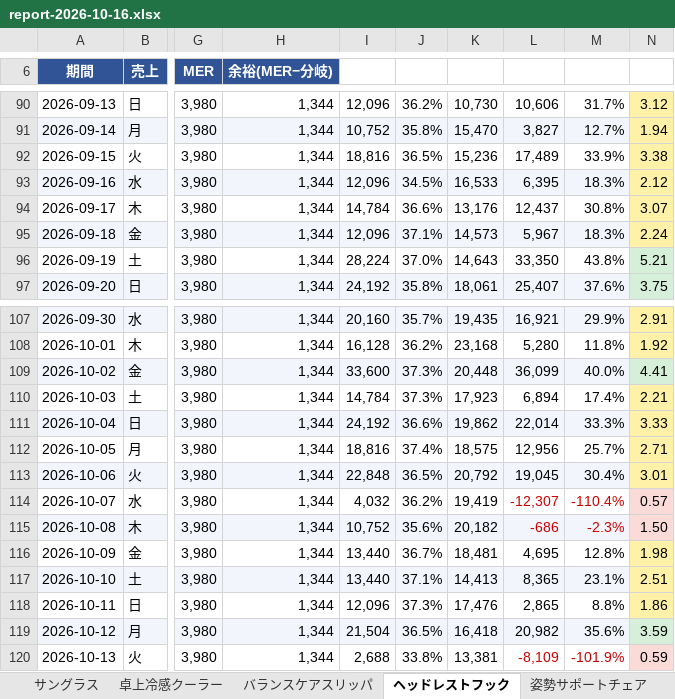
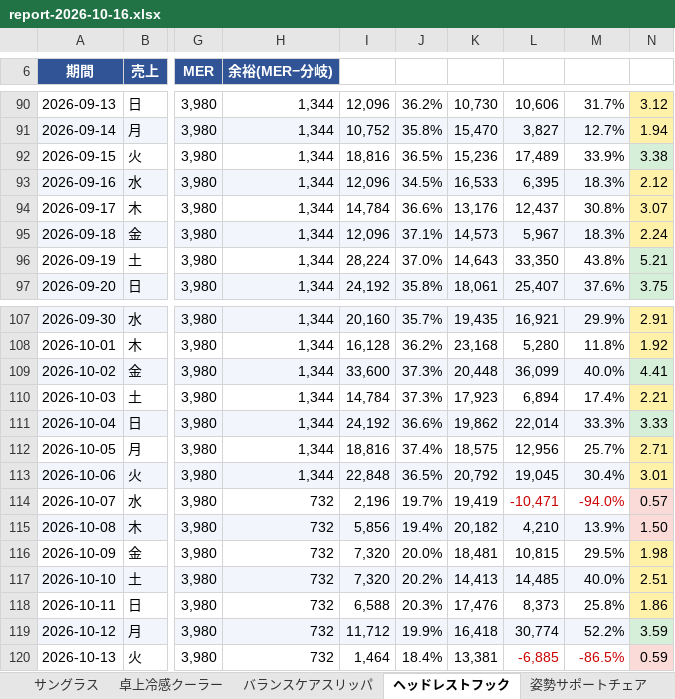
Before and after one commit to finracofficial-cmd/LOOana, an Excel workbook: data/reports/report-2026-10-16.xlsx, sheet ヘッドレストフック, drawn as a sheet; only a part is shown, gaps mark what is left out; values as stored, in another font and other column widths than the file's, no borders; the diff covers the shown part only; the diff names each change by its address in the sheet, - before the commit and + after, or states it on an @@ line.

```diff
--- a/data/reports/report-2026-10-16.xlsx (sheet ヘッドレストフック)
+++ b/data/reports/report-2026-10-16.xlsx (sheet ヘッドレストフック)
-N92 fill: #FFF2A8
+N92 fill: #D6EFD8
-N111 fill: #FFF2A8
+N111 fill: #D6EFD8
-H114:H120 (余裕(MER−分岐)): 1,344
+H114:H120 (余裕(MER−分岐)): 732
-I114: 4,032
+I114: 2,196
-J114: 36.2%
+J114: 19.7%
-L114: -12,307
+L114: -10,471
-M114: -110.4%
+M114: -94.0%
-I115: 10,752
+I115: 5,856
-J115: 35.6%
+J115: 19.4%
-L115: -686
+L115: 4,210
-L115:M115 text colour: #CC0000
+L115:M115 text colour: black
-M115: -2.3%
+M115: 13.9%
-I116:I117: 13,440
+I116:I117: 7,320
-J116: 36.7%
+J116: 20.0%
-L116: 4,695
+L116: 10,815
-M116: 12.8%
+M116: 29.5%
-J117: 37.1%
+J117: 20.2%
-L117: 8,365
+L117: 14,485
-M117: 23.1%
+M117: 40.0%
-I118: 12,096
+I118: 6,588
-J118: 37.3%
+J118: 20.3%
-L118: 2,865
+L118: 8,373
-M118: 8.8%
+M118: 25.8%
-I119: 21,504
+I119: 11,712
-J119: 36.5%
+J119: 19.9%
-L119: 20,982
+L119: 30,774
-M119: 35.6%
+M119: 52.2%
-I120: 2,688
+I120: 1,464
-J120: 33.8%
+J120: 18.4%
-L120: -8,109
+L120: -6,885
-M120: -101.9%
+M120: -86.5%
```
Also changed, not shown: 27 edited cells and cell formats elsewhere in this sheet, sheet 全体サマリー, sheet ファネル30日, sheet シンプル判定, sheet 商品別, sheet レバー一覧, sheet ネクストアクション, 3 more sheets, 5 other files.
